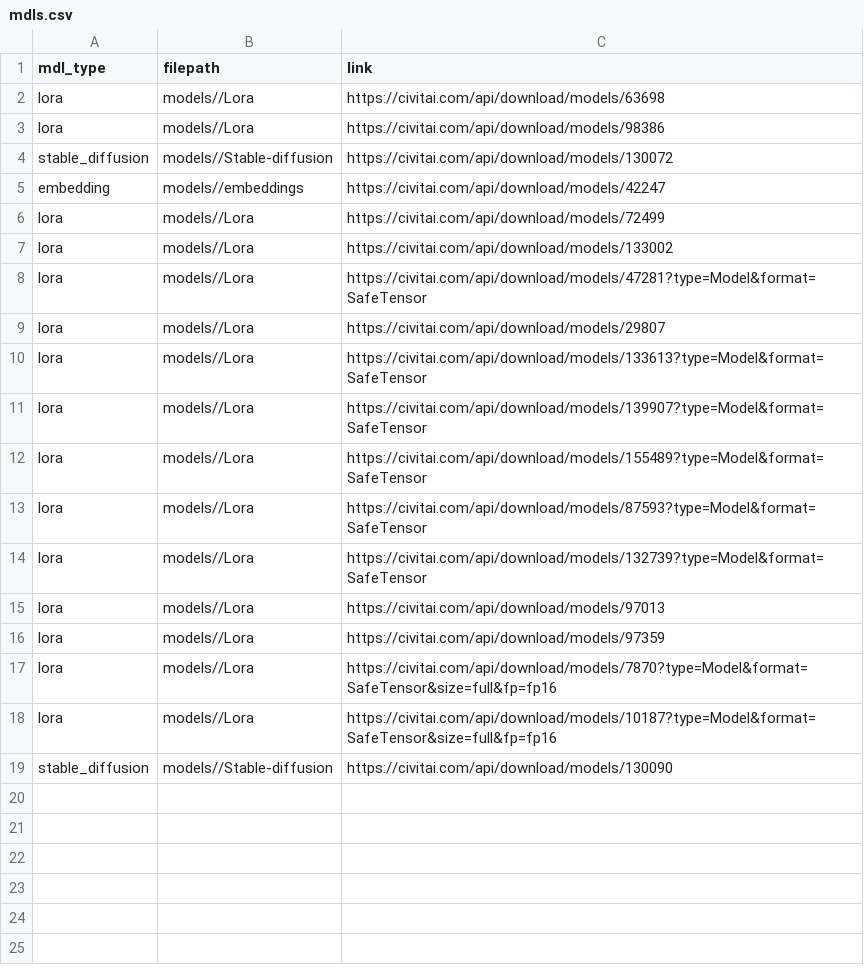
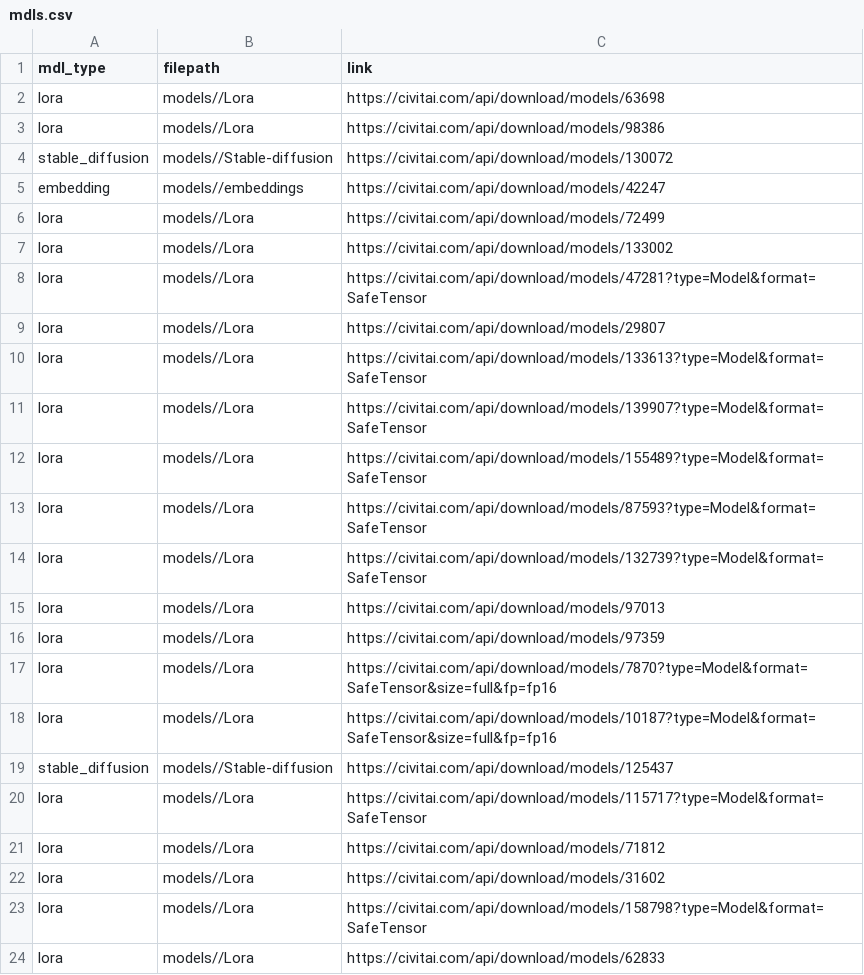
Before and after one commit to johnseed1/lite_colab, a CSV file: models/mdls.csv, drawn as a sheet.

Commit message:
Update mdls.csv

```diff
--- a/models/mdls.csv
+++ b/models/mdls.csv
@@ -18,2 +18,7 @@ lora,models//Lora,https://civitai.com/api/download/models/7870?type=Model&format
 lora,models//Lora,https://civitai.com/api/download/models/10187?type=Model&format=SafeTensor&size=full&fp=fp16
-stable_diffusion,models//Stable-diffusion,https://civitai.com/api/download/models/130090
+stable_diffusion,models//Stable-diffusion,https://civitai.com/api/download/models/125437
+lora,models//Lora,https://civitai.com/api/download/models/115717?type=Model&format=SafeTensor
+lora,models//Lora,https://civitai.com/api/download/models/71812
+lora,models//Lora,https://civitai.com/api/download/models/31602
+lora,models//Lora,https://civitai.com/api/download/models/158798?type=Model&format=SafeTensor
+lora,models//Lora,https://civitai.com/api/download/models/62833
```
